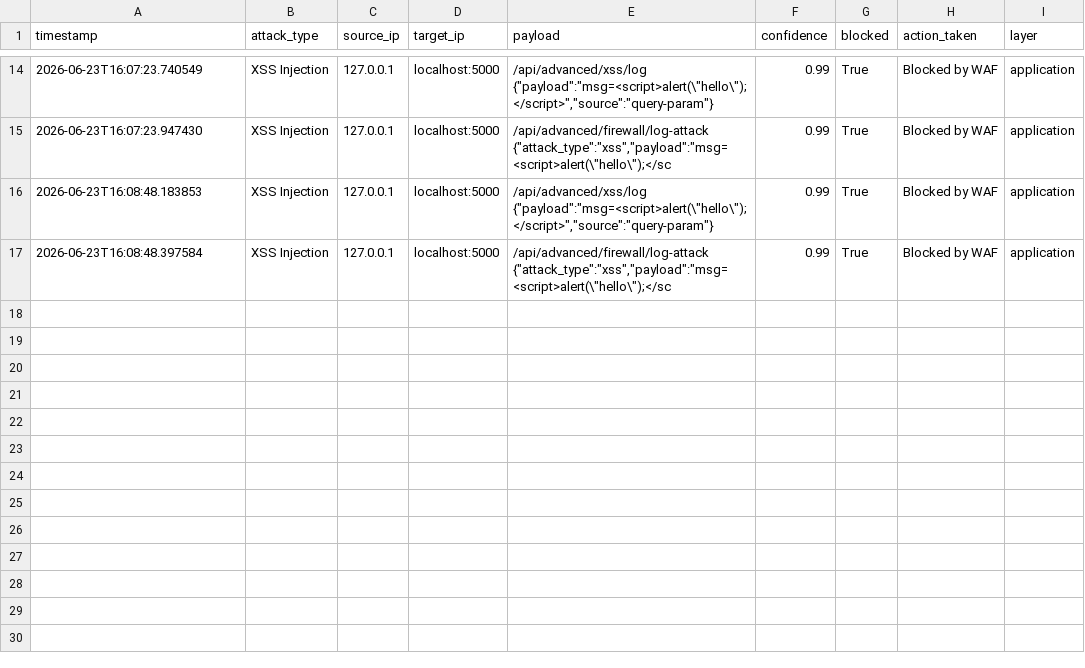
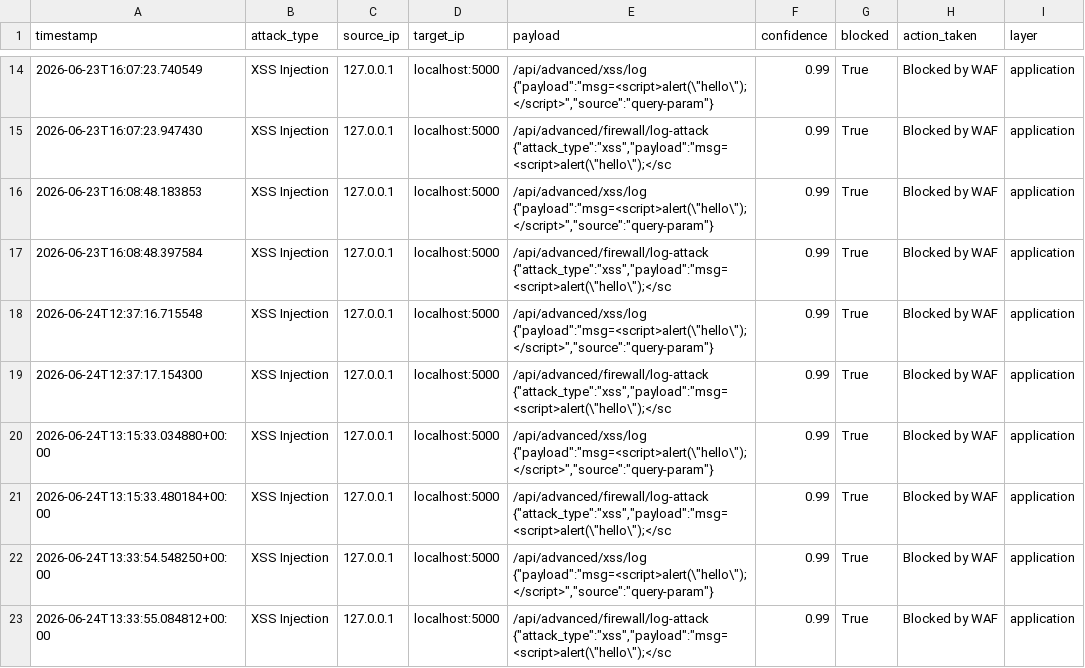
Before and after one commit to Neerajupadhayay2004/BT-3030-Sarva-Firewall, a CSV file: backend/traffic_data/attacks.csv, drawn as a sheet; only a part is shown, gaps mark what is left out; the diff names each change by its address in the sheet, - before the commit and + after, or states it on an @@ line.

```diff
--- a/backend/traffic_data/attacks.csv
+++ b/backend/traffic_data/attacks.csv
+row 18: 2026-06-24T12:37:16.715548 | XSS Injection | 127.0.0.1 | localhost:5000 | /api/advanced/xss/log {"payload":"msg=<script>alert(\"hello\");</script>","source":"query-param"} | 0.99 | True | Blocked by WAF | application
+row 19: 2026-06-24T12:37:17.154300 | XSS Injection | 127.0.0.1 | localhost:5000 | /api/advanced/firewall/log-attack {"attack_type":"xss","payload":"msg=<script>alert(\"hello\");</sc | 0.99 | True | Blocked by WAF | application
+row 20: 2026-06-24T13:15:33.034880+00:00 | XSS Injection | 127.0.0.1 | localhost:5000 | /api/advanced/xss/log {"payload":"msg=<script>alert(\"hello\");</script>","source":"query-param"} | 0.99 | True | Blocked by WAF | application
+row 21: 2026-06-24T13:15:33.480184+00:00 | XSS Injection | 127.0.0.1 | localhost:5000 | /api/advanced/firewall/log-attack {"attack_type":"xss","payload":"msg=<script>alert(\"hello\");</sc | 0.99 | True | Blocked by WAF | application
+row 22: 2026-06-24T13:33:54.548250+00:00 | XSS Injection | 127.0.0.1 | localhost:5000 | /api/advanced/xss/log {"payload":"msg=<script>alert(\"hello\");</script>","source":"query-param"} | 0.99 | True | Blocked by WAF | application
+row 23: 2026-06-24T13:33:55.084812+00:00 | XSS Injection | 127.0.0.1 | localhost:5000 | /api/advanced/firewall/log-attack {"attack_type":"xss","payload":"msg=<script>alert(\"hello\");</sc | 0.99 | True | Blocked by WAF | application
```
Also changed, not shown: backend/traffic_data/traffic.csv, 22 other files.
